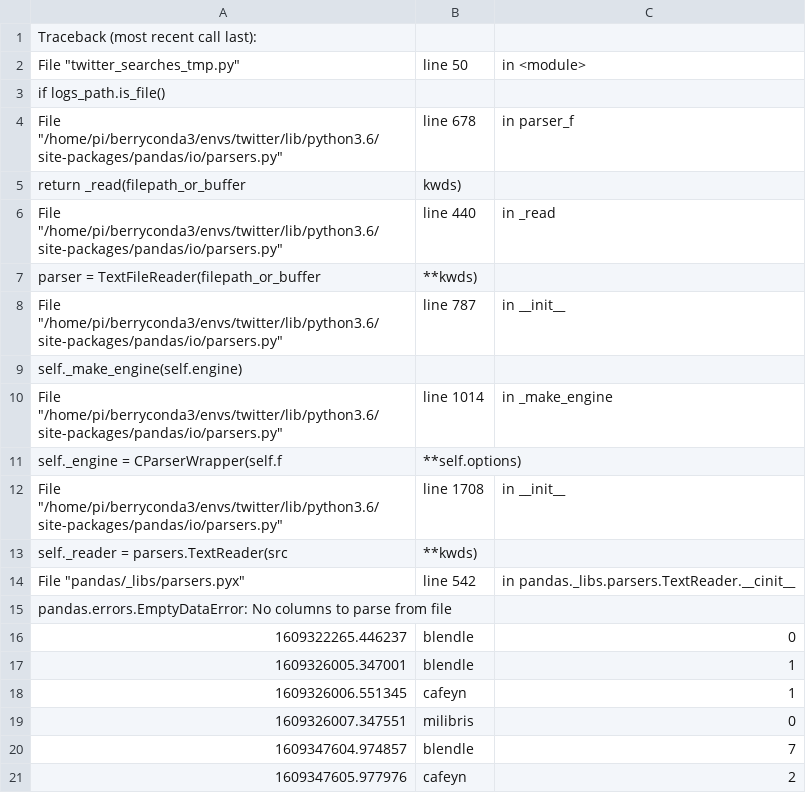
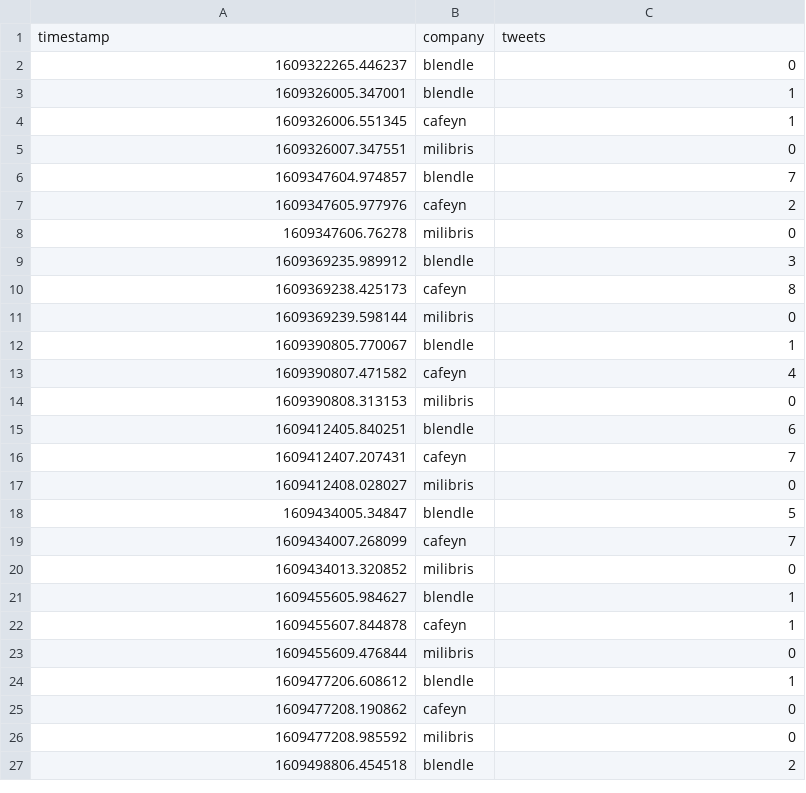
Before and after one commit to arno12/twitter, a CSV file: logs/logs.csv, drawn as a sheet; only a part is shown; the shorter side is filled out with more unchanged rows; removed rows and columns are numbered as before the commit, all else as after; the diff names each change by its address in the sheet, - before the commit and + after, or states it on an @@ line.

Commit message:
fix logs

```diff
--- a/logs/logs.csv
+++ b/logs/logs.csv
-row 1: Traceback (most recent call last):
-row 2: File "twitter_searches_tmp.py" | line 50 | in <module>
-row 3: if logs_path.is_file()
-row 4: File "/home/pi/berryconda3/envs/twitter/lib/python3.6/site-packages/pandas/io/parsers.py" | line 678 | in parser_f
-row 5: return _read(filepath_or_buffer | kwds)
-row 6: File "/home/pi/berryconda3/envs/twitter/lib/python3.6/site-packages/pandas/io/parsers.py" | line 440 | in _read
-row 7: parser = TextFileReader(filepath_or_buffer | **kwds)
-row 8: File "/home/pi/berryconda3/envs/twitter/lib/python3.6/site-packages/pandas/io/parsers.py" | line 787 | in __init__
-row 9: self._make_engine(self.engine)
-row 10: File "/home/pi/berryconda3/envs/twitter/lib/python3.6/site-packages/pandas/io/parsers.py" | line 1014 | in _make_engine
-row 11: self._engine = CParserWrapper(self.f | **self.options)
-row 12: File "/home/pi/berryconda3/envs/twitter/lib/python3.6/site-packages/pandas/io/parsers.py" | line 1708 | in __init__
-row 13: self._reader = parsers.TextReader(src | **kwds)
-row 14: File "pandas/_libs/parsers.pyx" | line 542 | in pandas._libs.parsers.TextReader.__cinit__
-row 15: pandas.errors.EmptyDataError: No columns to parse from file
+row 1: timestamp | company | tweets
```
